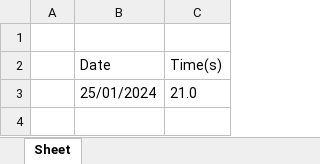
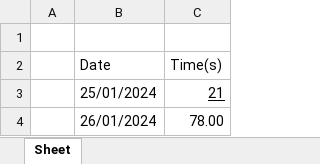
Before and after one commit to epicsimoes/StudyTImeInExcel, an Excel workbook: PYTHON/test.xlsx, sheet Sheet, drawn as a sheet; values as stored, in another font and other column widths than the file's, no borders; the diff names each change by its address in the sheet, - before the commit and + after, or states it on an @@ line.

Commit message:
made so that the excel file saved the seconds spent studying in numbers instead of text

```diff
--- a/PYTHON/test.xlsx (sheet Sheet)
+++ b/PYTHON/test.xlsx (sheet Sheet)
-C3 (Time(s)): 21.0
+C3 (Time(s)): 21
-C3 underline: off
+C3 underline: on
+row 4:  | 26/01/2024 | 78.00
```
Also changed, not shown: 1 other file.
